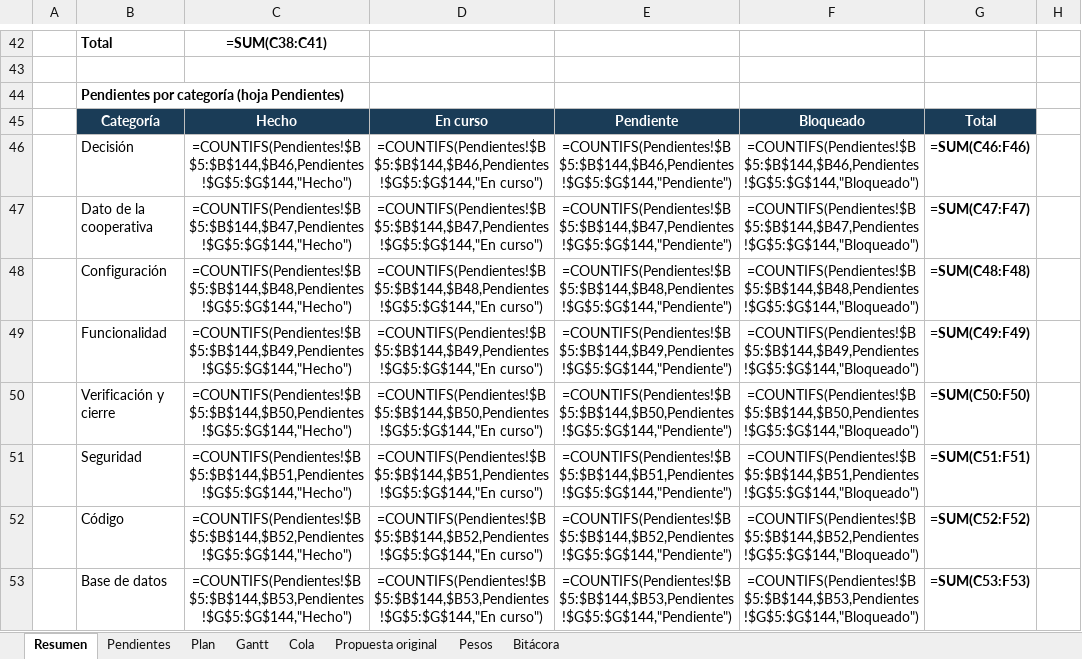
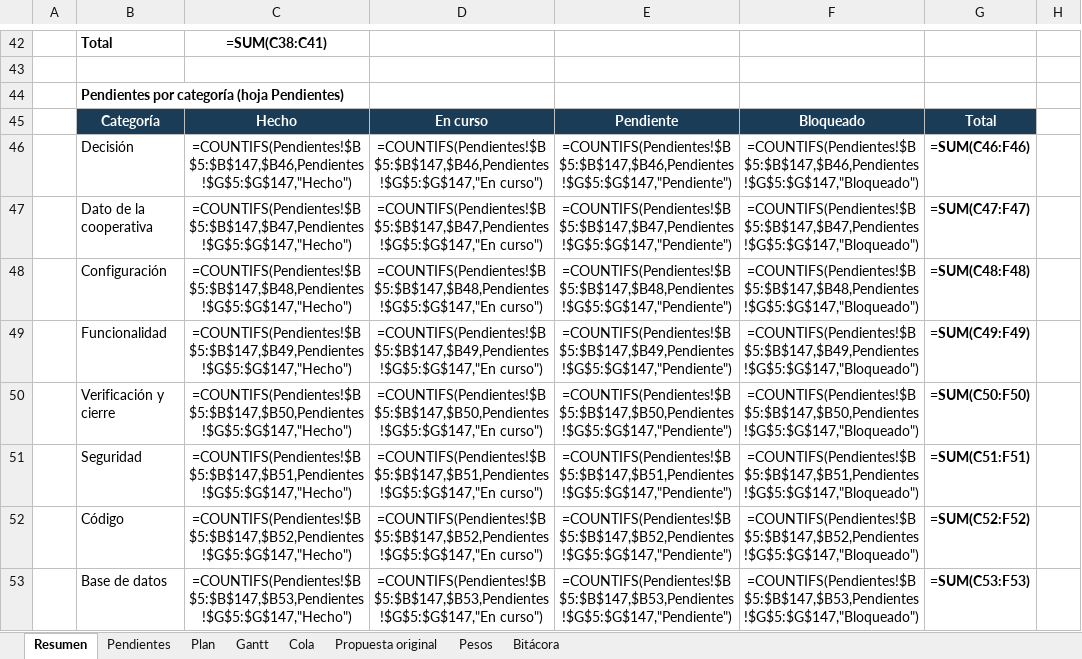
Before and after one commit to GreenAllianceCoo/PagGreenAlliance, an Excel workbook: docs/avances/Avances_Green_Alliance.xlsx, sheet Resumen, drawn as a sheet; only a part is shown, gaps mark what is left out; values as stored, in another font and other column widths than the file's, no borders; formulas without a stored value are shown as written; conditional formats not drawn; the diff covers the shown part only; the diff names each change by its address in the sheet, - before the commit and + after, or states it on an @@ line.

```diff
--- a/docs/avances/Avances_Green_Alliance.xlsx (sheet Resumen)
+++ b/docs/avances/Avances_Green_Alliance.xlsx (sheet Resumen)
-C46: =COUNTIFS(Pendientes!$B$5:$B$144,$B46,Pendientes!$G$5:$G$144,"Hecho")
+C46: =COUNTIFS(Pendientes!$B$5:$B$147,$B46,Pendientes!$G$5:$G$147,"Hecho")
-D46: =COUNTIFS(Pendientes!$B$5:$B$144,$B46,Pendientes!$G$5:$G$144,"En curso")
+D46: =COUNTIFS(Pendientes!$B$5:$B$147,$B46,Pendientes!$G$5:$G$147,"En curso")
-E46: =COUNTIFS(Pendientes!$B$5:$B$144,$B46,Pendientes!$G$5:$G$144,"Pendiente")
+E46: =COUNTIFS(Pendientes!$B$5:$B$147,$B46,Pendientes!$G$5:$G$147,"Pendiente")
-F46: =COUNTIFS(Pendientes!$B$5:$B$144,$B46,Pendientes!$G$5:$G$144,"Bloqueado")
+F46: =COUNTIFS(Pendientes!$B$5:$B$147,$B46,Pendientes!$G$5:$G$147,"Bloqueado")
-C47: =COUNTIFS(Pendientes!$B$5:$B$144,$B47,Pendientes!$G$5:$G$144,"Hecho")
+C47: =COUNTIFS(Pendientes!$B$5:$B$147,$B47,Pendientes!$G$5:$G$147,"Hecho")
-D47: =COUNTIFS(Pendientes!$B$5:$B$144,$B47,Pendientes!$G$5:$G$144,"En curso")
+D47: =COUNTIFS(Pendientes!$B$5:$B$147,$B47,Pendientes!$G$5:$G$147,"En curso")
-E47: =COUNTIFS(Pendientes!$B$5:$B$144,$B47,Pendientes!$G$5:$G$144,"Pendiente")
+E47: =COUNTIFS(Pendientes!$B$5:$B$147,$B47,Pendientes!$G$5:$G$147,"Pendiente")
-F47: =COUNTIFS(Pendientes!$B$5:$B$144,$B47,Pendientes!$G$5:$G$144,"Bloqueado")
+F47: =COUNTIFS(Pendientes!$B$5:$B$147,$B47,Pendientes!$G$5:$G$147,"Bloqueado")
-C48: =COUNTIFS(Pendientes!$B$5:$B$144,$B48,Pendientes!$G$5:$G$144,"Hecho")
+C48: =COUNTIFS(Pendientes!$B$5:$B$147,$B48,Pendientes!$G$5:$G$147,"Hecho")
-D48: =COUNTIFS(Pendientes!$B$5:$B$144,$B48,Pendientes!$G$5:$G$144,"En curso")
+D48: =COUNTIFS(Pendientes!$B$5:$B$147,$B48,Pendientes!$G$5:$G$147,"En curso")
-E48: =COUNTIFS(Pendientes!$B$5:$B$144,$B48,Pendientes!$G$5:$G$144,"Pendiente")
+E48: =COUNTIFS(Pendientes!$B$5:$B$147,$B48,Pendientes!$G$5:$G$147,"Pendiente")
-F48: =COUNTIFS(Pendientes!$B$5:$B$144,$B48,Pendientes!$G$5:$G$144,"Bloqueado")
+F48: =COUNTIFS(Pendientes!$B$5:$B$147,$B48,Pendientes!$G$5:$G$147,"Bloqueado")
-C49: =COUNTIFS(Pendientes!$B$5:$B$144,$B49,Pendientes!$G$5:$G$144,"Hecho")
+C49: =COUNTIFS(Pendientes!$B$5:$B$147,$B49,Pendientes!$G$5:$G$147,"Hecho")
-D49: =COUNTIFS(Pendientes!$B$5:$B$144,$B49,Pendientes!$G$5:$G$144,"En curso")
+D49: =COUNTIFS(Pendientes!$B$5:$B$147,$B49,Pendientes!$G$5:$G$147,"En curso")
-E49: =COUNTIFS(Pendientes!$B$5:$B$144,$B49,Pendientes!$G$5:$G$144,"Pendiente")
+E49: =COUNTIFS(Pendientes!$B$5:$B$147,$B49,Pendientes!$G$5:$G$147,"Pendiente")
-F49: =COUNTIFS(Pendientes!$B$5:$B$144,$B49,Pendientes!$G$5:$G$144,"Bloqueado")
+F49: =COUNTIFS(Pendientes!$B$5:$B$147,$B49,Pendientes!$G$5:$G$147,"Bloqueado")
-C50: =COUNTIFS(Pendientes!$B$5:$B$144,$B50,Pendientes!$G$5:$G$144,"Hecho")
+C50: =COUNTIFS(Pendientes!$B$5:$B$147,$B50,Pendientes!$G$5:$G$147,"Hecho")
-D50: =COUNTIFS(Pendientes!$B$5:$B$144,$B50,Pendientes!$G$5:$G$144,"En curso")
+D50: =COUNTIFS(Pendientes!$B$5:$B$147,$B50,Pendientes!$G$5:$G$147,"En curso")
-E50: =COUNTIFS(Pendientes!$B$5:$B$144,$B50,Pendientes!$G$5:$G$144,"Pendiente")
+E50: =COUNTIFS(Pendientes!$B$5:$B$147,$B50,Pendientes!$G$5:$G$147,"Pendiente")
-F50: =COUNTIFS(Pendientes!$B$5:$B$144,$B50,Pendientes!$G$5:$G$144,"Bloqueado")
+F50: =COUNTIFS(Pendientes!$B$5:$B$147,$B50,Pendientes!$G$5:$G$147,"Bloqueado")
-C51: =COUNTIFS(Pendientes!$B$5:$B$144,$B51,Pendientes!$G$5:$G$144,"Hecho")
+C51: =COUNTIFS(Pendientes!$B$5:$B$147,$B51,Pendientes!$G$5:$G$147,"Hecho")
-D51: =COUNTIFS(Pendientes!$B$5:$B$144,$B51,Pendientes!$G$5:$G$144,"En curso")
+D51: =COUNTIFS(Pendientes!$B$5:$B$147,$B51,Pendientes!$G$5:$G$147,"En curso")
-E51: =COUNTIFS(Pendientes!$B$5:$B$144,$B51,Pendientes!$G$5:$G$144,"Pendiente")
+E51: =COUNTIFS(Pendientes!$B$5:$B$147,$B51,Pendientes!$G$5:$G$147,"Pendiente")
-F51: =COUNTIFS(Pendientes!$B$5:$B$144,$B51,Pendientes!$G$5:$G$144,"Bloqueado")
+F51: =COUNTIFS(Pendientes!$B$5:$B$147,$B51,Pendientes!$G$5:$G$147,"Bloqueado")
-C52: =COUNTIFS(Pendientes!$B$5:$B$144,$B52,Pendientes!$G$5:$G$144,"Hecho")
+C52: =COUNTIFS(Pendientes!$B$5:$B$147,$B52,Pendientes!$G$5:$G$147,"Hecho")
-D52: =COUNTIFS(Pendientes!$B$5:$B$144,$B52,Pendientes!$G$5:$G$144,"En curso")
+D52: =COUNTIFS(Pendientes!$B$5:$B$147,$B52,Pendientes!$G$5:$G$147,"En curso")
-E52: =COUNTIFS(Pendientes!$B$5:$B$144,$B52,Pendientes!$G$5:$G$144,"Pendiente")
+E52: =COUNTIFS(Pendientes!$B$5:$B$147,$B52,Pendientes!$G$5:$G$147,"Pendiente")
-F52: =COUNTIFS(Pendientes!$B$5:$B$144,$B52,Pendientes!$G$5:$G$144,"Bloqueado")
+F52: =COUNTIFS(Pendientes!$B$5:$B$147,$B52,Pendientes!$G$5:$G$147,"Bloqueado")
-C53: =COUNTIFS(Pendientes!$B$5:$B$144,$B53,Pendientes!$G$5:$G$144,"Hecho")
+C53: =COUNTIFS(Pendientes!$B$5:$B$147,$B53,Pendientes!$G$5:$G$147,"Hecho")
-D53: =COUNTIFS(Pendientes!$B$5:$B$144,$B53,Pendientes!$G$5:$G$144,"En curso")
+D53: =COUNTIFS(Pendientes!$B$5:$B$147,$B53,Pendientes!$G$5:$G$147,"En curso")
-E53: =COUNTIFS(Pendientes!$B$5:$B$144,$B53,Pendientes!$G$5:$G$144,"Pendiente")
+E53: =COUNTIFS(Pendientes!$B$5:$B$147,$B53,Pendientes!$G$5:$G$147,"Pendiente")
-F53: =COUNTIFS(Pendientes!$B$5:$B$144,$B53,Pendientes!$G$5:$G$144,"Bloqueado")
+F53: =COUNTIFS(Pendientes!$B$5:$B$147,$B53,Pendientes!$G$5:$G$147,"Bloqueado")
```
Also changed, not shown: 30 edited cells elsewhere in this sheet, sheet Gantt, sheet Cola, sheet Plan, sheet Pendientes, sheet Bitácora, sheet Pesos, 52 other files.
